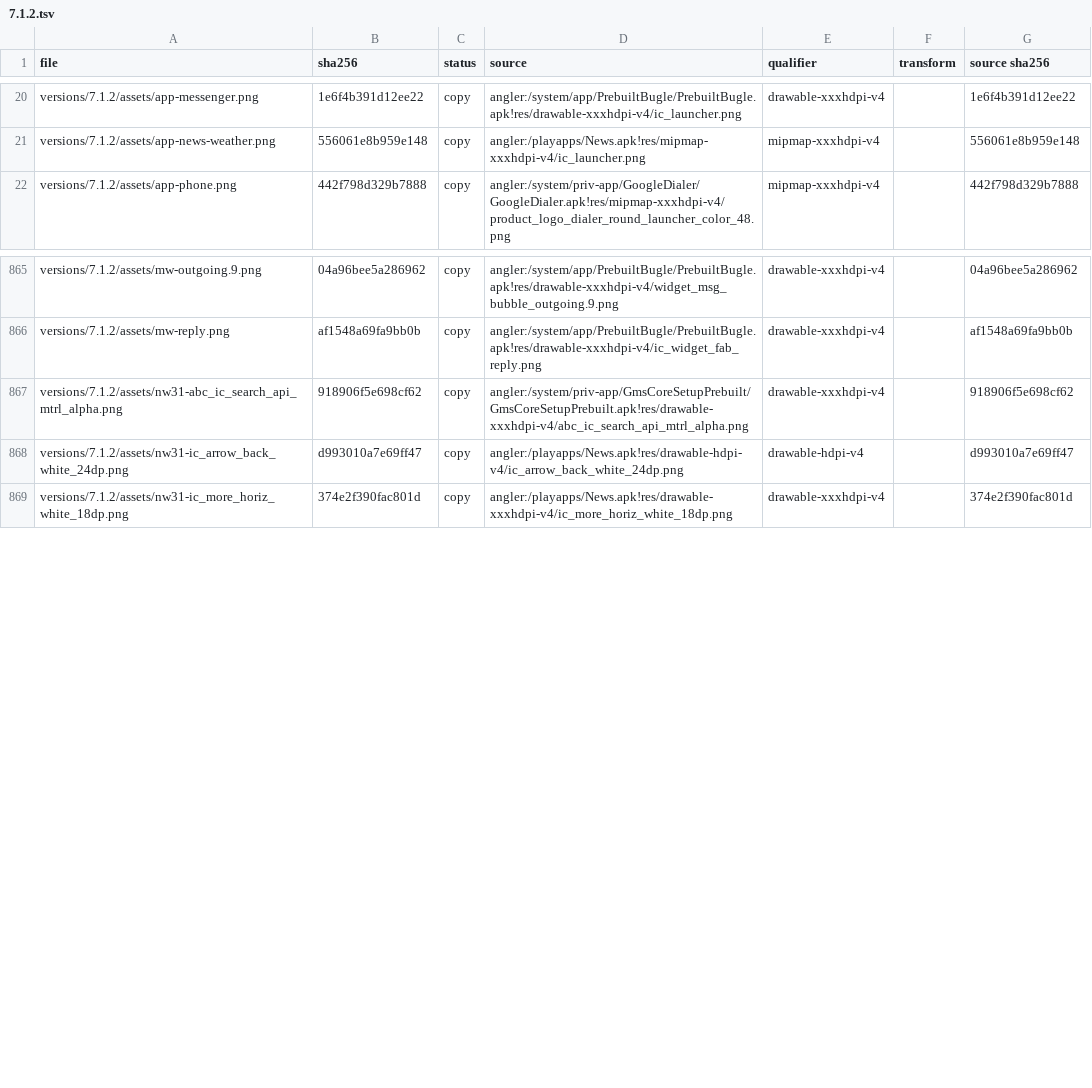
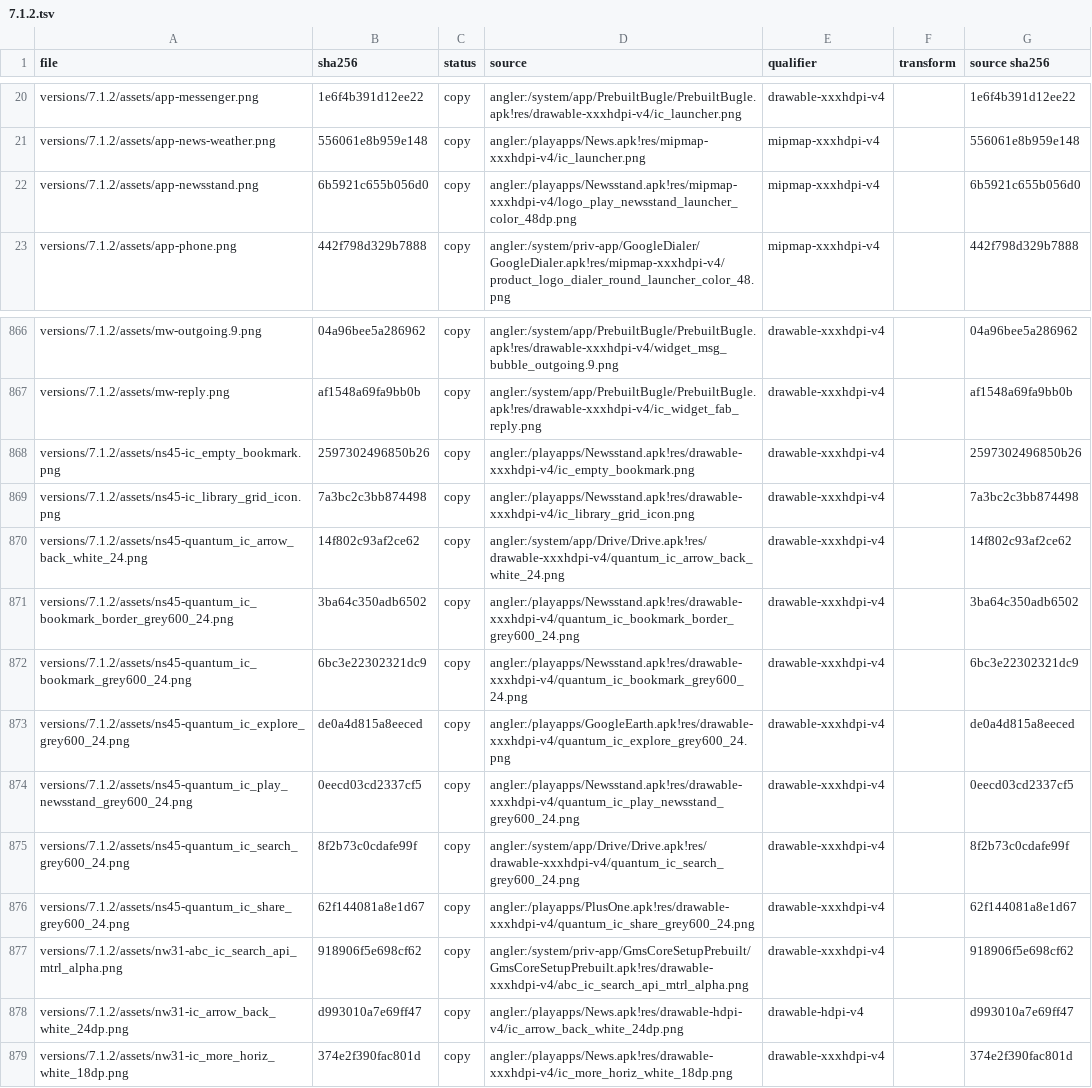
Before and after one commit to szabolevi98/android-time-machine, a TSV file: docs/reports/assets/7.1.2.tsv, drawn as a sheet; only a part is shown, gaps mark what is left out; the diff names each change by its address in the sheet, - before the commit and + after, or states it on an @@ line.

Commit message:
Play Newsstand installed on 6.0.1 and 7.1.2: 3.5.2 and 4.5.0
Play Newsstand is now on the Nexus 5X (3.5.2) and 6P (4.5.0) as an app
installed from Play, with checksums in docs/sources.md. 3.5 has the
app_color_material bar and the drawer of Read Now, My Library and
Bookmarks; 4.5 is the 4.x redesign with the light bar and the bottom bar
of For You, Library and Read Later. Both open an article with Share and
the keep / remove toggle and its toast, list kept articles or the APK's
empty caption, group the library by source, set Article text size and
search ("No results found"). The articles are the older versions' made-up
demo pieces from news-reader.js. Both modules come from one template
(docs/templates/newsstand-play.*, docs/tools/newsstand-play.py) with
each APK's texts and icons.

```diff
--- a/docs/reports/assets/7.1.2.tsv
+++ b/docs/reports/assets/7.1.2.tsv
+row 22: versions/7.1.2/assets/app-newsstand.png | 6b5921c655b056d0 | copy | angler:/playapps/Newsstand.apk!res/mipmap-xxxhdpi-v4/logo_play_newsstand_launcher_color_48dp.png | mipmap-xxxhdpi-v4 |  | 6b5921c655b056d0
+row 868: versions/7.1.2/assets/ns45-ic_empty_bookmark.png | 2597302496850b26 | copy | angler:/playapps/Newsstand.apk!res/drawable-xxxhdpi-v4/ic_empty_bookmark.png | drawable-xxxhdpi-v4 |  | 2597302496850b26
+row 869: versions/7.1.2/assets/ns45-ic_library_grid_icon.png | 7a3bc2c3bb874498 | copy | angler:/playapps/Newsstand.apk!res/drawable-xxxhdpi-v4/ic_library_grid_icon.png | drawable-xxxhdpi-v4 |  | 7a3bc2c3bb874498
+row 870: versions/7.1.2/assets/ns45-quantum_ic_arrow_back_white_24.png | 14f802c93af2ce62 | copy | angler:/system/app/Drive/Drive.apk!res/drawable-xxxhdpi-v4/quantum_ic_arrow_back_white_24.png | drawable-xxxhdpi-v4 |  | 14f802c93af2ce62
+row 871: versions/7.1.2/assets/ns45-quantum_ic_bookmark_border_grey600_24.png | 3ba64c350adb6502 | copy | angler:/playapps/Newsstand.apk!res/drawable-xxxhdpi-v4/quantum_ic_bookmark_border_grey600_24.png | drawable-xxxhdpi-v4 |  | 3ba64c350adb6502
+row 872: versions/7.1.2/assets/ns45-quantum_ic_bookmark_grey600_24.png | 6bc3e22302321dc9 | copy | angler:/playapps/Newsstand.apk!res/drawable-xxxhdpi-v4/quantum_ic_bookmark_grey600_24.png | drawable-xxxhdpi-v4 |  | 6bc3e22302321dc9
+row 873: versions/7.1.2/assets/ns45-quantum_ic_explore_grey600_24.png | de0a4d815a8eeced | copy | angler:/playapps/GoogleEarth.apk!res/drawable-xxxhdpi-v4/quantum_ic_explore_grey600_24.png | drawable-xxxhdpi-v4 |  | de0a4d815a8eeced
+row 874: versions/7.1.2/assets/ns45-quantum_ic_play_newsstand_grey600_24.png | 0eecd03cd2337cf5 | copy | angler:/playapps/Newsstand.apk!res/drawable-xxxhdpi-v4/quantum_ic_play_newsstand_grey600_24.png | drawable-xxxhdpi-v4 |  | 0eecd03cd2337cf5
+row 875: versions/7.1.2/assets/ns45-quantum_ic_search_grey600_24.png | 8f2b73c0cdafe99f | copy | angler:/system/app/Drive/Drive.apk!res/drawable-xxxhdpi-v4/quantum_ic_search_grey600_24.png | drawable-xxxhdpi-v4 |  | 8f2b73c0cdafe99f
+row 876: versions/7.1.2/assets/ns45-quantum_ic_share_grey600_24.png | 62f144081a8e1d67 | copy | angler:/playapps/PlusOne.apk!res/drawable-xxxhdpi-v4/quantum_ic_share_grey600_24.png | drawable-xxxhdpi-v4 |  | 62f144081a8e1d67
```
Also changed, not shown: docs/reports/assets/6.0.1.tsv, 50 other files.
